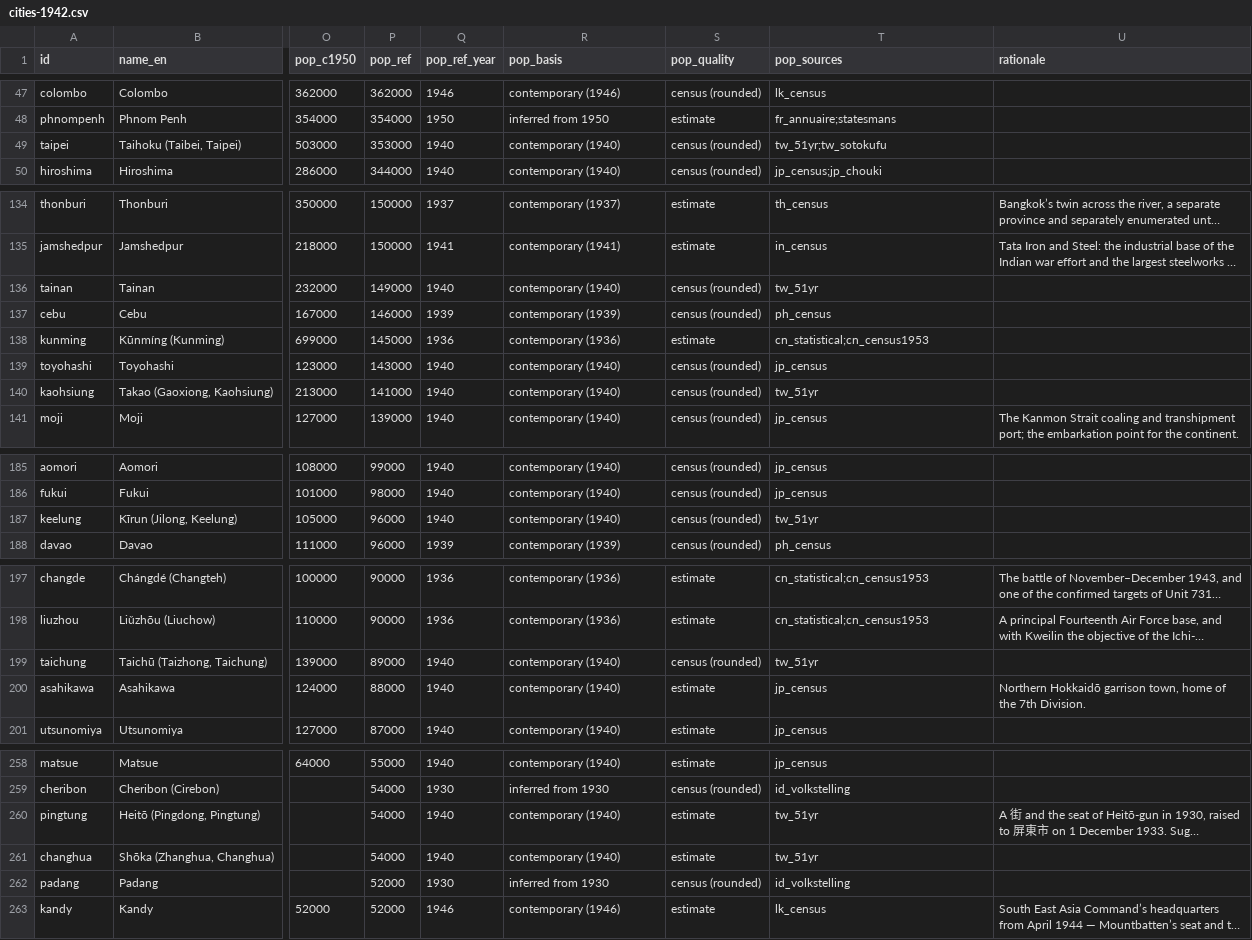
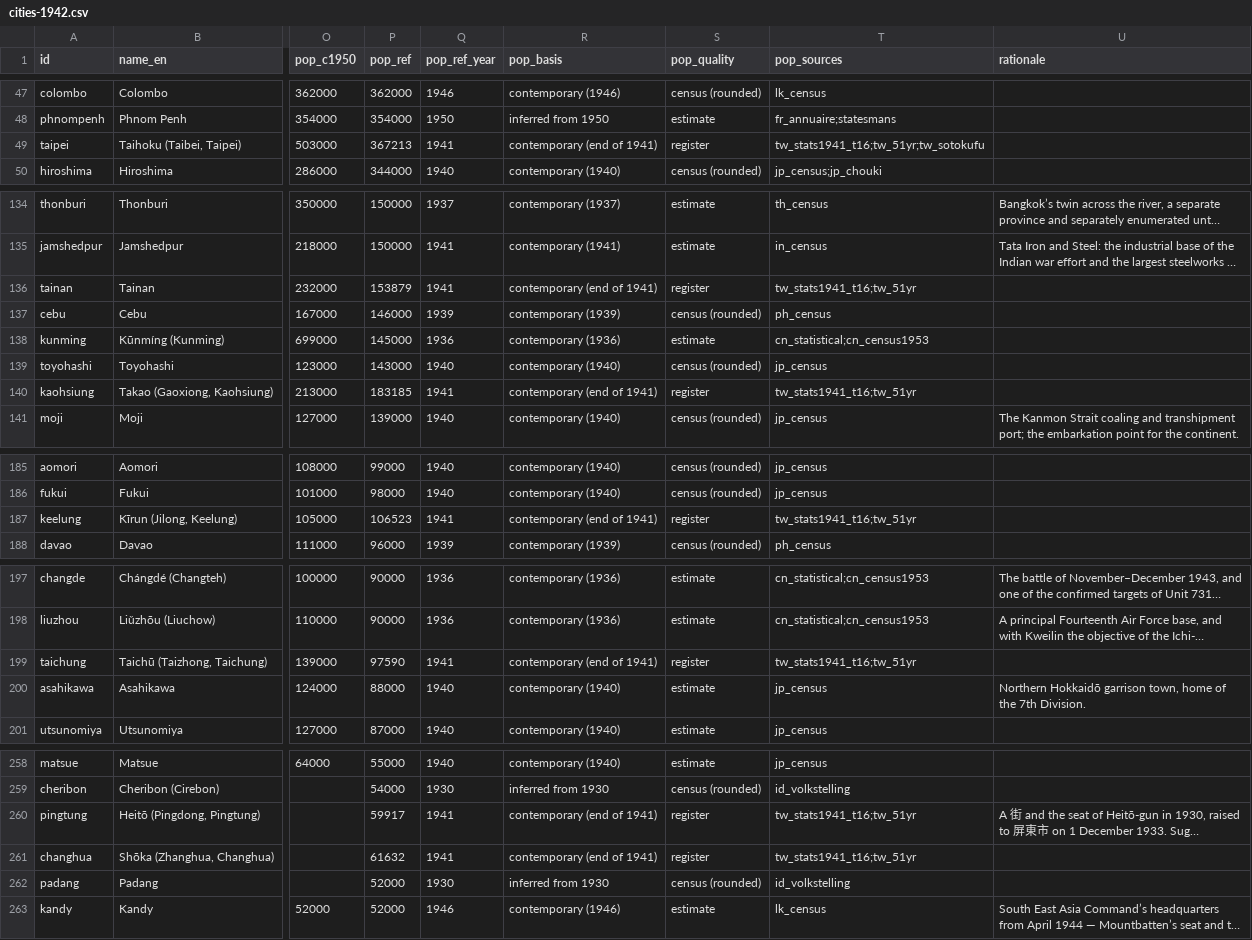
Before and after one commit to kmlawson/japanese-empire-student-map, a CSV file: data/cities-1942.csv, drawn as a sheet; only a part is shown, gaps mark what is left out; long unchanged cells end in …; the diff covers the shown part only; the diff names each change by its address in the sheet, - before the commit and + after, or states it on an @@ line.

```diff
--- a/data/cities-1942.csv
+++ b/data/cities-1942.csv
-P49 (pop_ref): 353000
+P49 (pop_ref): 367213
-Q49 (pop_ref_year): 1940
+Q49 (pop_ref_year): 1941
-R49 (pop_basis): contemporary (1940)
+R49 (pop_basis): contemporary (end of 1941)
-S49 (pop_quality): census (rounded)
+S49 (pop_quality): register
-T49 (pop_sources): tw_51yr;tw_sotokufu
+T49 (pop_sources): tw_stats1941_t16;tw_51yr;tw_sotokufu
-P136 (pop_ref): 149000
+P136 (pop_ref): 153879
-Q136 (pop_ref_year): 1940
+Q136 (pop_ref_year): 1941
-R136 (pop_basis): contemporary (1940)
+R136 (pop_basis): contemporary (end of 1941)
-S136 (pop_quality): census (rounded)
+S136 (pop_quality): register
-T136 (pop_sources): tw_51yr
+T136 (pop_sources): tw_stats1941_t16;tw_51yr
-P140 (pop_ref): 141000
+P140 (pop_ref): 183185
-Q140 (pop_ref_year): 1940
+Q140 (pop_ref_year): 1941
-R140 (pop_basis): contemporary (1940)
+R140 (pop_basis): contemporary (end of 1941)
-S140 (pop_quality): census (rounded)
+S140 (pop_quality): register
-T140 (pop_sources): tw_51yr
+T140 (pop_sources): tw_stats1941_t16;tw_51yr
-P187 (pop_ref): 96000
+P187 (pop_ref): 106523
-Q187 (pop_ref_year): 1940
+Q187 (pop_ref_year): 1941
-R187 (pop_basis): contemporary (1940)
+R187 (pop_basis): contemporary (end of 1941)
-S187 (pop_quality): census (rounded)
+S187 (pop_quality): register
-T187 (pop_sources): tw_51yr
+T187 (pop_sources): tw_stats1941_t16;tw_51yr
-P199 (pop_ref): 89000
+P199 (pop_ref): 97590
-Q199 (pop_ref_year): 1940
+Q199 (pop_ref_year): 1941
-R199 (pop_basis): contemporary (1940)
+R199 (pop_basis): contemporary (end of 1941)
-S199 (pop_quality): census (rounded)
+S199 (pop_quality): register
-T199 (pop_sources): tw_51yr
+T199 (pop_sources): tw_stats1941_t16;tw_51yr
-P260 (pop_ref): 54000
+P260 (pop_ref): 59917
-Q260:Q261 (pop_ref_year): 1940
+Q260:Q261 (pop_ref_year): 1941
-R260:R261 (pop_basis): contemporary (1940)
+R260:R261 (pop_basis): contemporary (end of 1941)
-S260:S261 (pop_quality): estimate
+S260:S261 (pop_quality): register
-T260:T261 (pop_sources): tw_51yr
+T260:T261 (pop_sources): tw_stats1941_t16;tw_51yr
-P261 (pop_ref): 54000
+P261 (pop_ref): 61632
```
Also changed, not shown: 20 edited cells elsewhere in this file, data/population/index.csv, data/population/taiwan-1930.csv, 15 other files.
